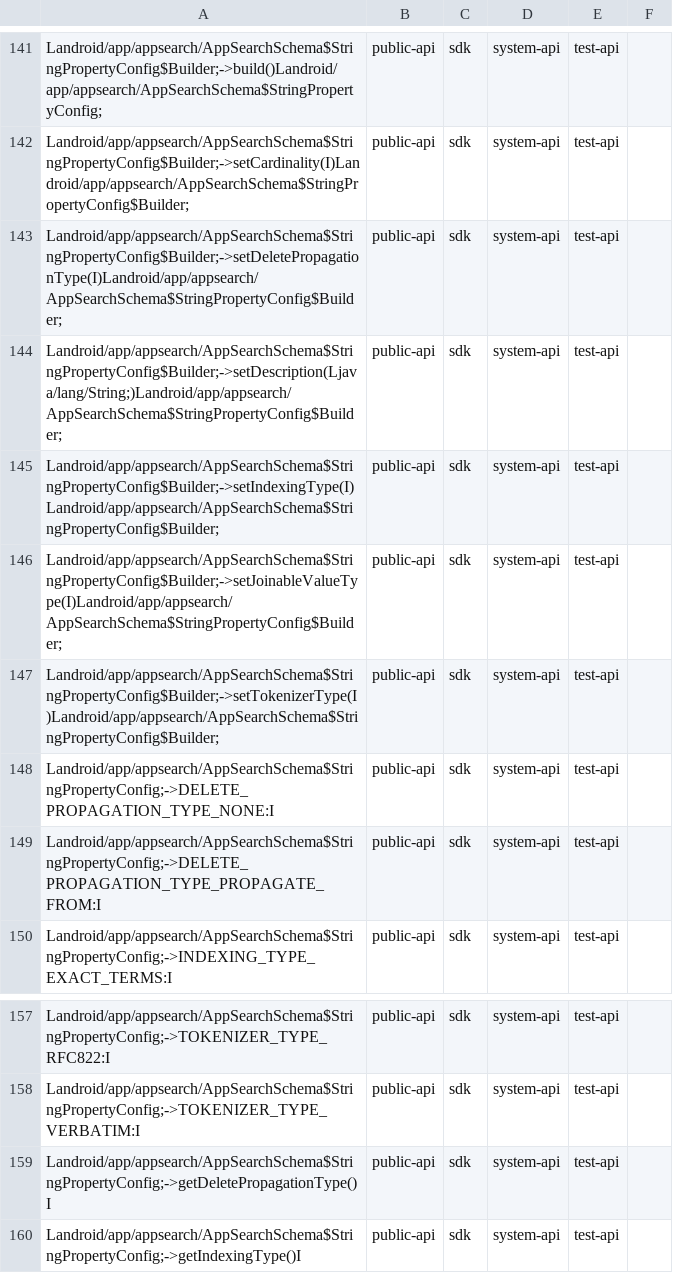
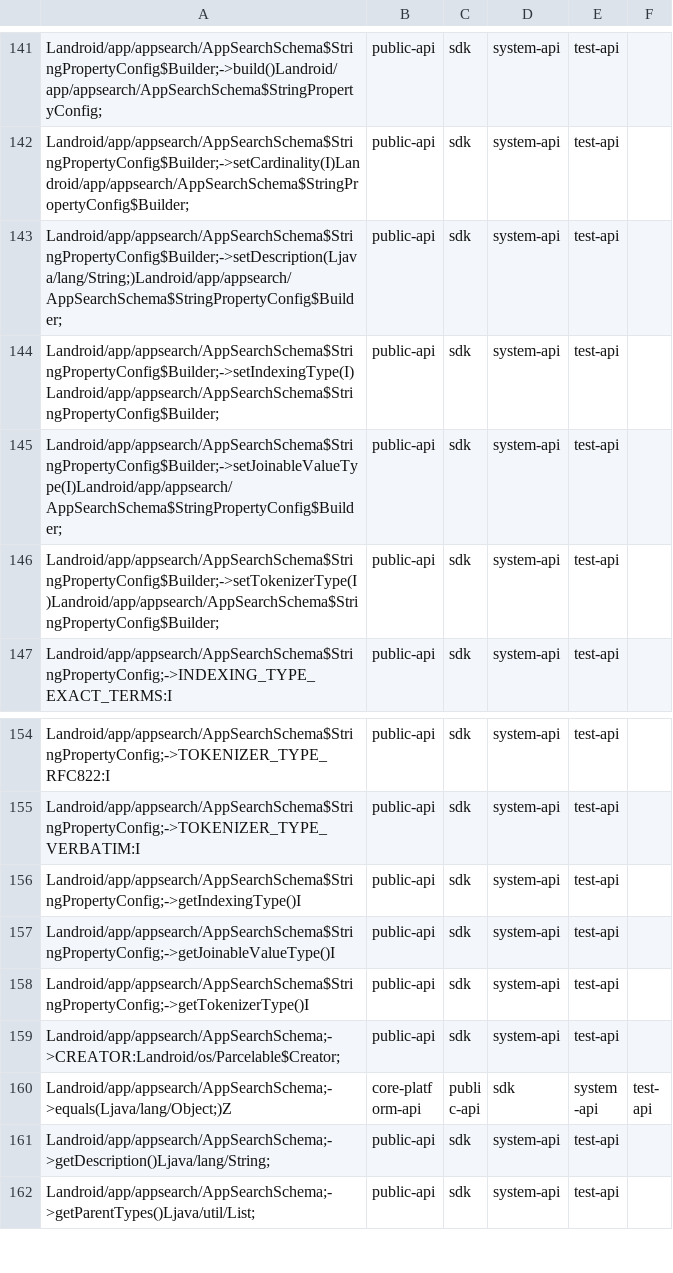
Before and after one commit to CodeLinaro-mirror/la_platform_prebuilts_module_sdk_AppSearch, a CSV file: current/hiddenapi/filtered-flags.csv, drawn as a sheet; only a part is shown, gaps mark what is left out; the shorter side is filled out with more unchanged rows; the diff names each change by its address in the sheet, - before the commit and + after, or states it on an @@ line.

Commit message:
Update AppSearch SDK to train 16321733
Compatible module: AppSearchPrebuilt
Package: com.google.android.go.appsearch
Version: 372042080
Package: com.google.android.appsearch
Version: 372042080

Bug: 560273028
Change-Id: Ib779833aa1315d044bf7654d6bf6cd42b6a22119

```diff
--- a/current/hiddenapi/filtered-flags.csv
+++ b/current/hiddenapi/filtered-flags.csv
-row 143: Landroid/app/appsearch/AppSearchSchema$StringPropertyConfig$Builder;->setDeletePropagationType(I)Landroid/app/appsearch/AppSearchSchema$StringPropertyConfig$Builder; | public-api | sdk | system-api | test-api
-row 148: Landroid/app/appsearch/AppSearchSchema$StringPropertyConfig;->DELETE_PROPAGATION_TYPE_NONE:I | public-api | sdk | system-api | test-api
-row 149: Landroid/app/appsearch/AppSearchSchema$StringPropertyConfig;->DELETE_PROPAGATION_TYPE_PROPAGATE_FROM:I | public-api | sdk | system-api | test-api
-row 159: Landroid/app/appsearch/AppSearchSchema$StringPropertyConfig;->getDeletePropagationType()I | public-api | sdk | system-api | test-api
```
Also changed, not shown: current/hiddenapi/filtered-stub-flags.csv, 11 other files.
